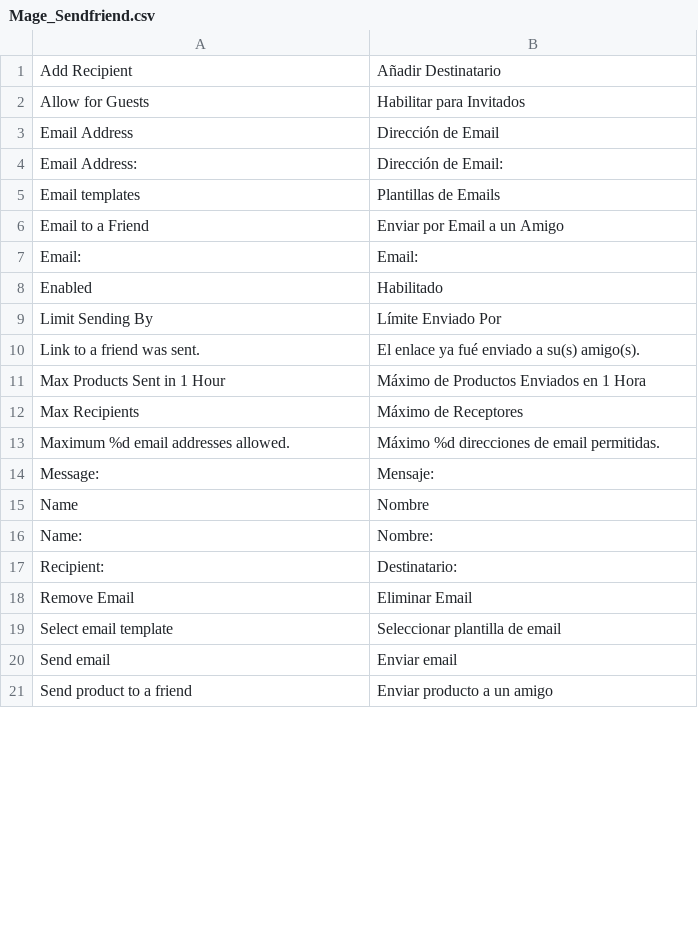
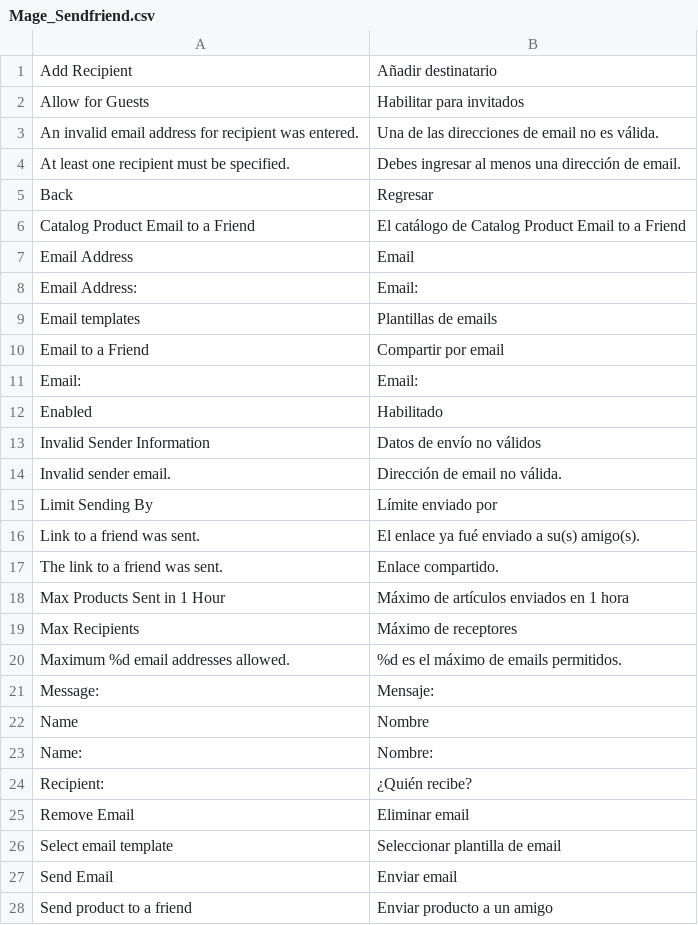
Before and after one commit to ricardomeza/magento-es_MX, a CSV file: Mage_Sendfriend.csv, drawn as a sheet; only a part is shown; the diff covers the shown part only.

Commit message:
Another bunch of translations made

```diff
--- a/Mage_Sendfriend.csv
+++ b/Mage_Sendfriend.csv
@@ -1,14 +1,21 @@
-"Add Recipient","Añadir Destinatario"
-"Allow for Guests","Habilitar para Invitados"
-"Email Address","Dirección de Email"
-"Email Address:","Dirección de Email:"
-"Email templates","Plantillas de Emails"
-"Email to a Friend","Enviar por Email a un Amigo"
+"Add Recipient","Añadir destinatario"
+"Allow for Guests","Habilitar para invitados"
+"An invalid email address for recipient was entered.","Una de las direcciones de email no es válida."
+"At least one recipient must be specified.","Debes ingresar al menos una dirección de email."
+"Back","Regresar"
+"Catalog Product Email to a Friend","El catálogo de Catalog Product Email to a Friend"
+"Email Address","Email"
+"Email Address:","Email:"
+"Email templates","Plantillas de emails"
+"Email to a Friend","Compartir por email"
 "Email:","Email:"
 "Enabled","Habilitado"
-"Limit Sending By","Límite Enviado Por"
+"Invalid Sender Information","Datos de envío no válidos"
+"Invalid sender email.","Dirección de email no válida."
+"Limit Sending By","Límite enviado por"
 "Link to a friend was sent.","El enlace ya fué enviado a su(s) amigo(s)."
-"Max Products Sent in 1 Hour","Máximo de Productos Enviados en 1 Hora"
-"Max Recipients","Máximo de Receptores"
-"Maximum %d email addresses allowed.","Máximo %d  direcciones de email permitidas."
+"The link to a friend was sent.","Enlace compartido."
+"Max Products Sent in 1 Hour","Máximo de artículos enviados en 1 hora"
+"Max Recipients","Máximo de receptores"
+"Maximum %d email addresses allowed.","%d es el máximo de emails permitidos."
 "Message:","Mensaje:"
@@ -16,6 +23,6 @@
 "Name:","Nombre:"
-"Recipient:","Destinatario:"
-"Remove Email","Eliminar Email"
+"Recipient:","¿Quién recibe?"
+"Remove Email","Eliminar email"
 "Select email template","Seleccionar plantilla de email"
-"Send email","Enviar email"
+"Send Email","Enviar email"
 "Send product to a friend","Enviar producto a un amigo"
```
Also changed, not shown: 4 edited cells elsewhere in this file, Mage_Catalog.csv, Mage_Customer.csv, 10 other files.
